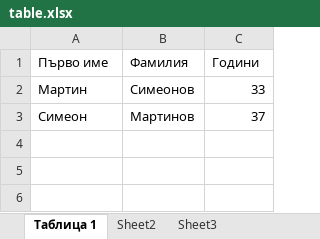
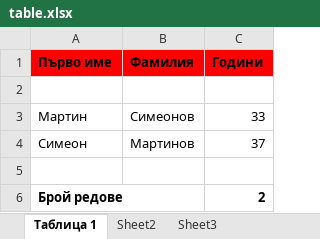
Before and after one commit to PlumpMath/aula.csharp.Interop, an Excel workbook: Interop/Excel/bin/Release/table.xlsx, sheet Таблица 1, drawn as a sheet; values as stored, in another font and other column widths than the file's, no borders; the diff names each change by its address in the sheet, - before the commit and + after, or states it on an @@ line.

```diff
--- a/Interop/Excel/bin/Release/table.xlsx (sheet Таблица 1)
+++ b/Interop/Excel/bin/Release/table.xlsx (sheet Таблица 1)
@@ A1:C1 fill: none → #FE0000, bold: off → on @@
+row 2: (empty)
+row 5: (empty)
+row 6: Брой редове |  | 2
```
Also changed, not shown: 6 other files.
